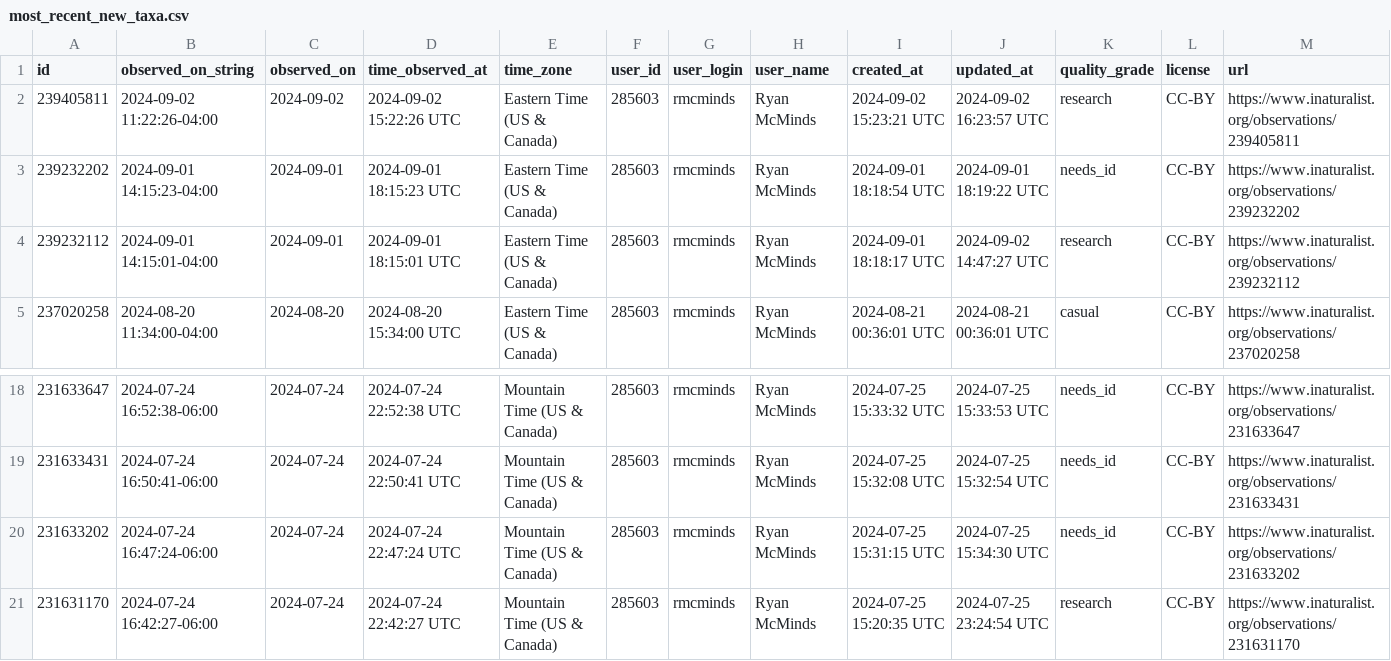
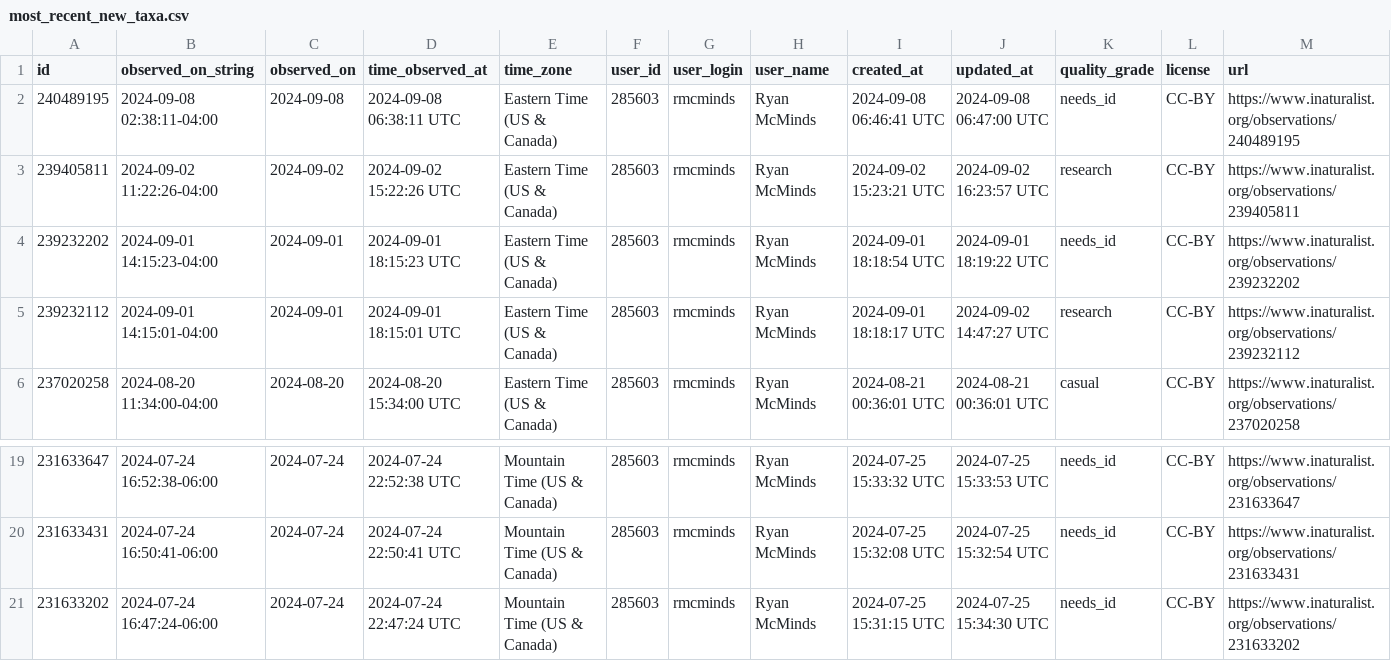
Before and after one commit to rmcminds/merdemicrobes, a CSV file: _data/most_recent_new_taxa.csv, drawn as a sheet; only a part is shown, gaps mark what is left out; removed rows and columns are numbered as before the commit, all else as after; rows hold the shown columns only; the diff names each change by its address in the sheet, - before the commit and + after, or states it on an @@ line.

```diff
--- a/_data/most_recent_new_taxa.csv
+++ b/_data/most_recent_new_taxa.csv
+row 2: 240489195 | 2024-09-08 02:38:11-04:00 | 2024-09-08 | 2024-09-08 06:38:11 UTC | Eastern Time (US & Canada) | 285603 | rmcminds | Ryan McMinds | 2024-09-08 06:46:41 UTC | 2024-09-08 06:47:00 UTC | needs_id | CC-BY | https://www.inaturalist.org/observations/240489195
-row 21: 231631170 | 2024-07-24 16:42:27-06:00 | 2024-07-24 | 2024-07-24 22:42:27 UTC | Mountain Time (US & Canada) | 285603 | rmcminds | Ryan McMinds | 2024-07-25 15:20:35 UTC | 2024-07-25 23:24:54 UTC | research | CC-BY | https://www.inaturalist.org/observations/231631170
```
Also changed, not shown: 1 other file.
